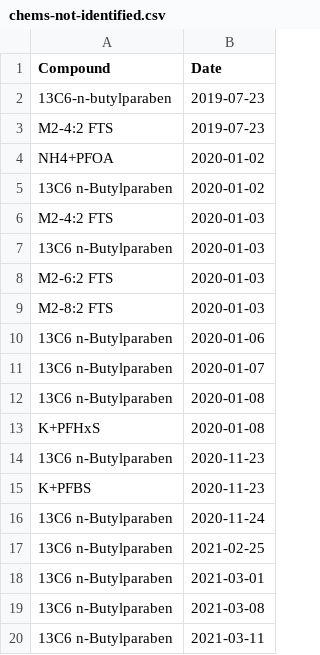
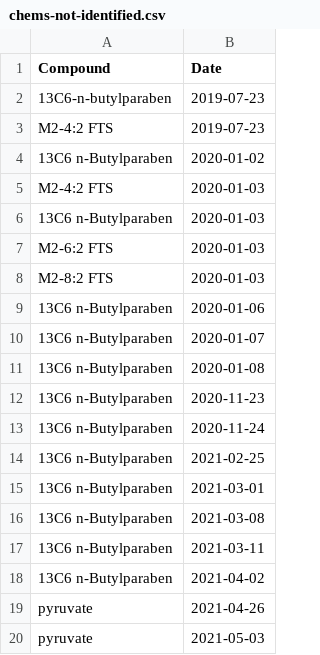
Before and after one commit to USEPA/invitroTKstats, a CSV file: working/chems-not-identified.csv, drawn as a sheet; only a part is shown; the shorter side is filled out with more unchanged rows.

Commit message:
Think all the data but 010620 are loaded properly

```diff
--- a/working/chems-not-identified.csv
+++ b/working/chems-not-identified.csv
@@ -3,3 +3,2 @@
 "M2-4:2 FTS","2019-07-23"
-"NH4+PFOA","2020-01-02"
 "13C6 n-Butylparaben","2020-01-02"
@@ -12,5 +11,3 @@
 "13C6 n-Butylparaben","2020-01-08"
-"K+PFHxS","2020-01-08"
 "13C6 n-Butylparaben","2020-11-23"
-"K+PFBS","2020-11-23"
 "13C6 n-Butylparaben","2020-11-24"
```
Also changed, not shown: working/SmeltzPFAS/SmeltzPFAS-PPB-UC-Level3.tsv, working/SmeltzPFAS/SmeltzPFAS-PPB-UC-Level4.tsv, 21 other files.
